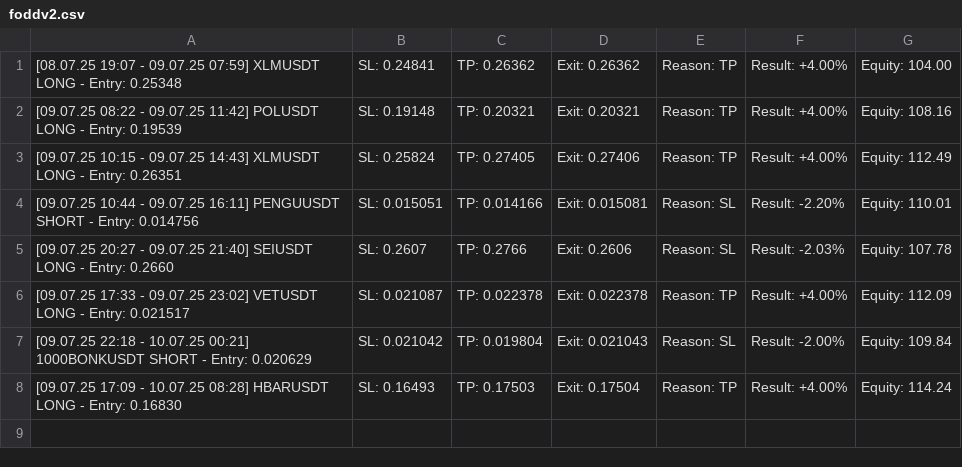
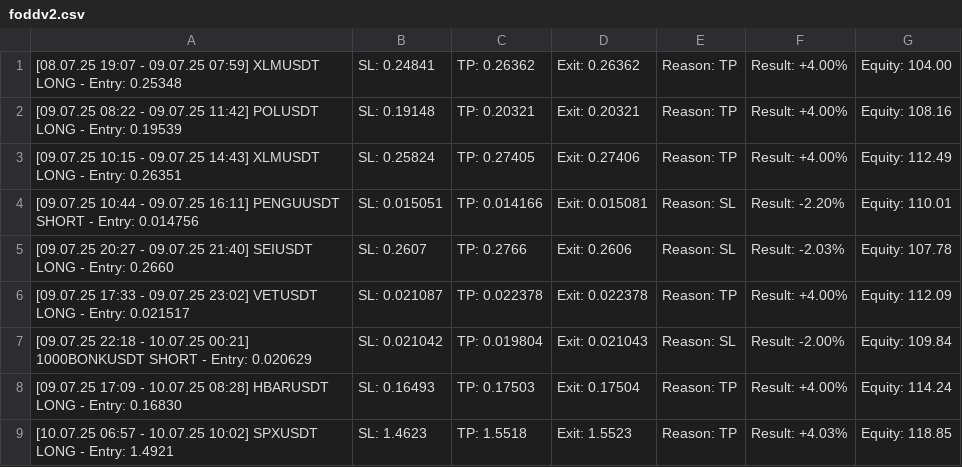
Before and after one commit to vFODD/FODDSIGNAL, a CSV file: foddv2.csv, drawn as a sheet.

Commit message:
Güncelleme - 2025-07-10 10:02:56

```diff
--- a/foddv2.csv
+++ b/foddv2.csv
@@ -8 +8,2 @@
 [09.07.25 17:09 - 10.07.25 08:28] HBARUSDT LONG - Entry: 0.16830, SL: 0.16493, TP: 0.17503, Exit: 0.17504, Reason: TP, Result: +4.00%, Equity: 114.24
+[10.07.25 06:57 - 10.07.25 10:02] SPXUSDT LONG - Entry: 1.4921, SL: 1.4623, TP: 1.5518, Exit: 1.5523, Reason: TP, Result: +4.03%, Equity: 118.85
```
